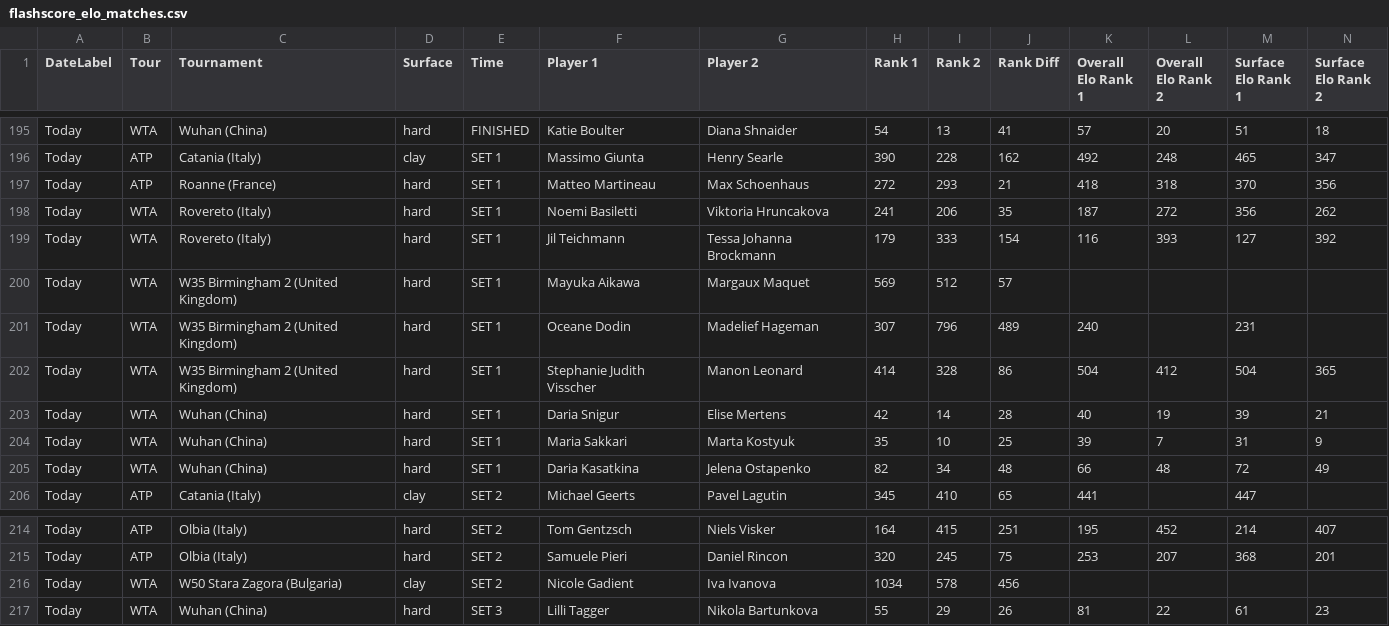
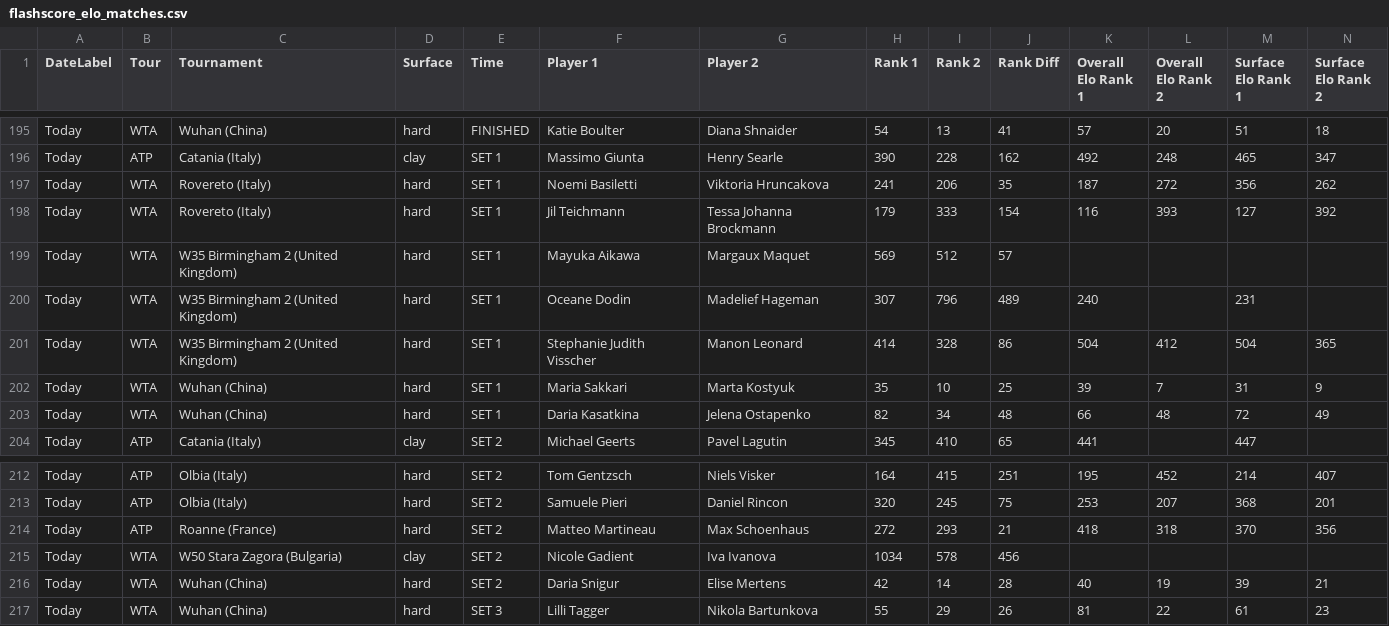
Before and after one commit to rajnakviliam/tennis-surface-elo, a CSV file: flashscore_elo_matches.csv, drawn as a sheet; only a part is shown, gaps mark what is left out; removed rows and columns are numbered as before the commit, all else as after; rows hold the shown columns only; the diff names each change by its address in the sheet, - before the commit and + after, or states it on an @@ line.

Commit message:
Update Flashscore data: flashscore_elo_matches.csv

```diff
--- a/flashscore_elo_matches.csv
+++ b/flashscore_elo_matches.csv
-row 197: Today | ATP | Roanne (France) | hard | SET 1 | Matteo Martineau | Max Schoenhaus | 272 | 293 | 21 | 418 | 318 | 370 | 356
-row 203: Today | WTA | Wuhan (China) | hard | SET 1 | Daria Snigur | Elise Mertens | 42 | 14 | 28 | 40 | 19 | 39 | 21
+row 214: Today | ATP | Roanne (France) | hard | SET 2 | Matteo Martineau | Max Schoenhaus | 272 | 293 | 21 | 418 | 318 | 370 | 356
+row 216: Today | WTA | Wuhan (China) | hard | SET 2 | Daria Snigur | Elise Mertens | 42 | 14 | 28 | 40 | 19 | 39 | 21
```
